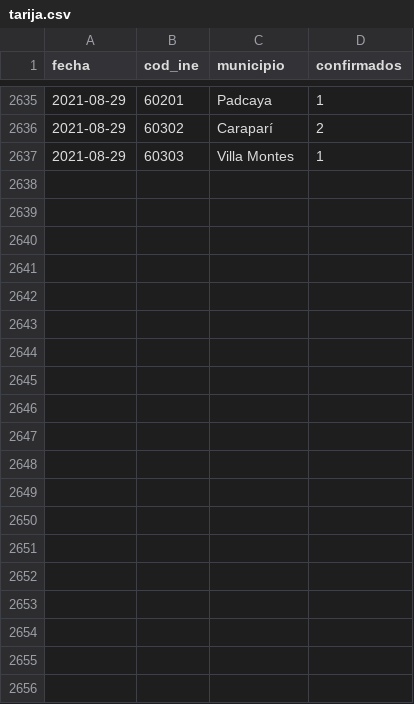
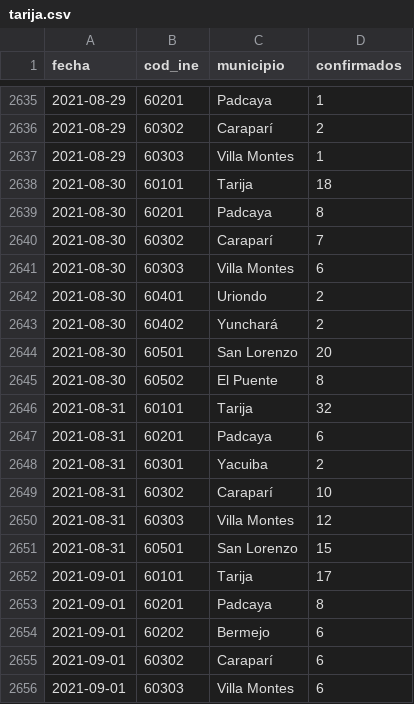
Before and after one commit to mauforonda/covid19bolivia-municipal, a CSV file: tarija.csv, drawn as a sheet; only a part is shown, gaps mark what is left out; the diff covers the shown part only; the diff names each change by its address in the sheet, - before the commit and + after, or states it on an @@ line.

```diff
--- a/tarija.csv
+++ b/tarija.csv
+row 2638: 2021-08-30 | 60101 | Tarija | 18
+row 2639: 2021-08-30 | 60201 | Padcaya | 8
+row 2640: 2021-08-30 | 60302 | Caraparí | 7
+row 2641: 2021-08-30 | 60303 | Villa Montes | 6
+row 2642: 2021-08-30 | 60401 | Uriondo | 2
+row 2643: 2021-08-30 | 60402 | Yunchará | 2
+row 2644: 2021-08-30 | 60501 | San Lorenzo | 20
+row 2645: 2021-08-30 | 60502 | El Puente | 8
+row 2646: 2021-08-31 | 60101 | Tarija | 32
+row 2647: 2021-08-31 | 60201 | Padcaya | 6
+row 2648: 2021-08-31 | 60301 | Yacuiba | 2
+row 2649: 2021-08-31 | 60302 | Caraparí | 10
+row 2650: 2021-08-31 | 60303 | Villa Montes | 12
+row 2651: 2021-08-31 | 60501 | San Lorenzo | 15
+row 2652: 2021-09-01 | 60101 | Tarija | 17
+row 2653: 2021-09-01 | 60201 | Padcaya | 8
+row 2654: 2021-09-01 | 60202 | Bermejo | 6
+row 2655: 2021-09-01 | 60302 | Caraparí | 6
+row 2656: 2021-09-01 | 60303 | Villa Montes | 6
```
Also changed, not shown: 31 added rows elsewhere in this file, chuquisaca.csv, cochabamba.csv, 6 other files.
